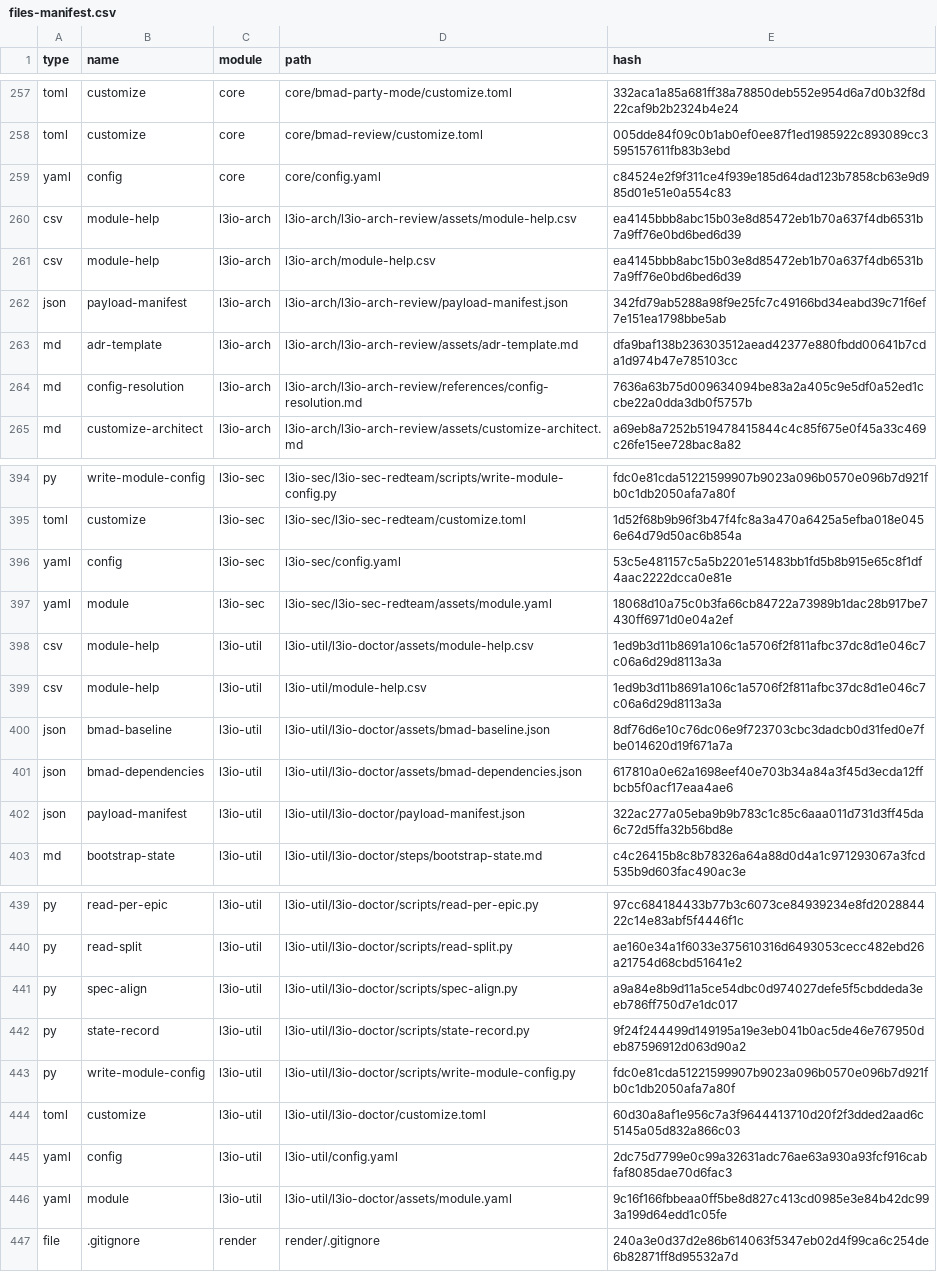
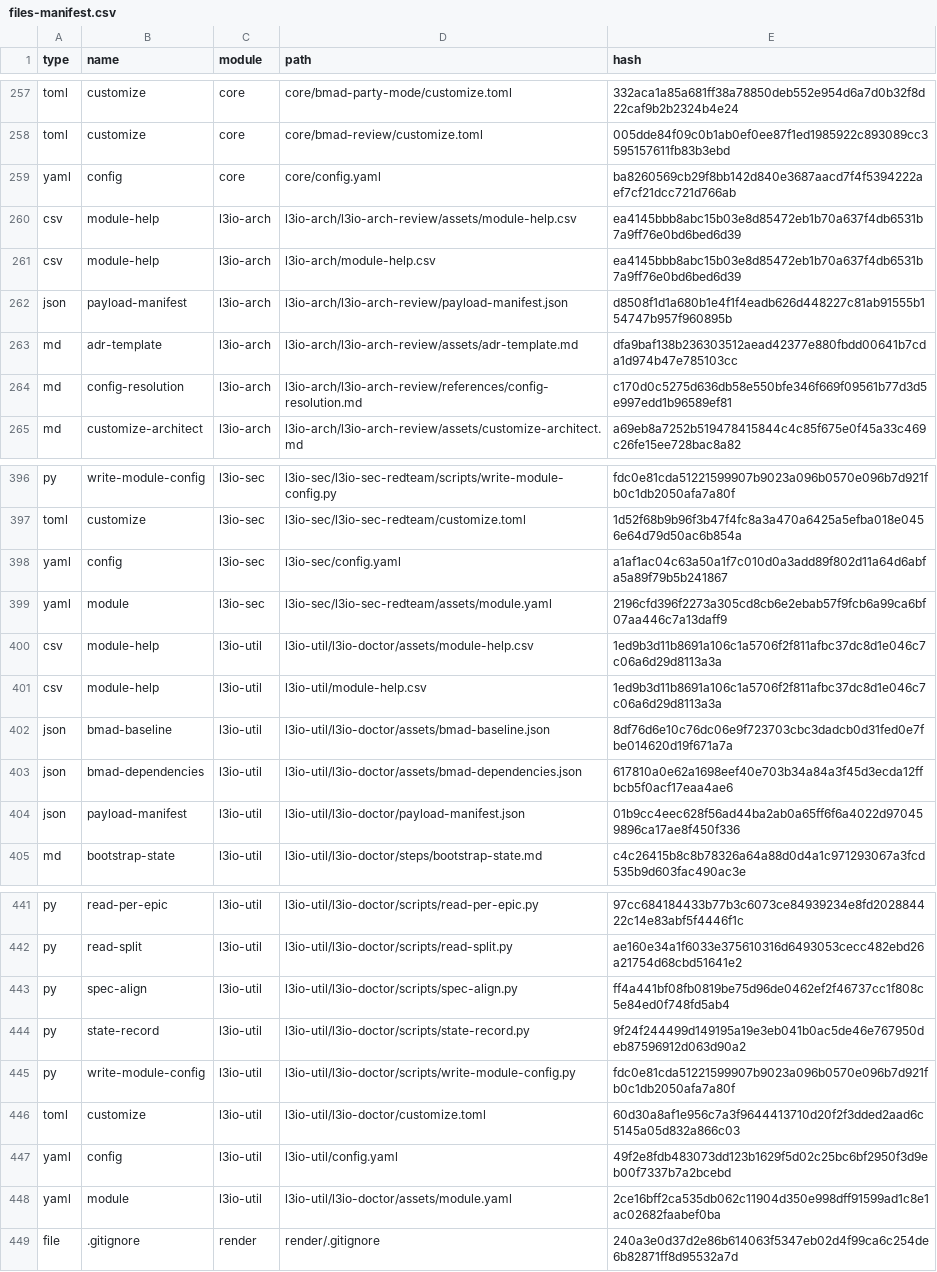
Before and after one commit to ravensorb/py-wordpress-database, a CSV file: _bmad/_config/files-manifest.csv, drawn as a sheet; only a part is shown, gaps mark what is left out; the diff covers the shown part only.

```diff
--- a/_bmad/_config/files-manifest.csv
+++ b/_bmad/_config/files-manifest.csv
@@ -258,8 +258,8 @@ type,name,module,path,hash
 "toml","customize","core","core/bmad-review/customize.toml","005dde84f09c0b1ab0ef0ee87f1ed1985922c893089cc3595157611fb83b3ebd"
-"yaml","config","core","core/config.yaml","c84524e2f9f311ce4f939e185d64dad123b7858cb63e9d985d01e51e0a554c83"
+"yaml","config","core","core/config.yaml","ba8260569cb29f8bb142d840e3687aacd7f4f5394222aef7cf21dcc721d766ab"
 "csv","module-help","l3io-arch","l3io-arch/l3io-arch-review/assets/module-help.csv","ea4145bbb8abc15b03e8d85472eb1b70a637f4db6531b7a9ff76e0bd6bed6d39"
 "csv","module-help","l3io-arch","l3io-arch/module-help.csv","ea4145bbb8abc15b03e8d85472eb1b70a637f4db6531b7a9ff76e0bd6bed6d39"
-"json","payload-manifest","l3io-arch","l3io-arch/l3io-arch-review/payload-manifest.json","342fd79ab5288a98f9e25fc7c49166bd34eabd39c71f6ef7e151ea1798bbe5ab"
+"json","payload-manifest","l3io-arch","l3io-arch/l3io-arch-review/payload-manifest.json","d8508f1d1a680b1e4f1f4eadb626d448227c81ab91555b154747b957f960895b"
 "md","adr-template","l3io-arch","l3io-arch/l3io-arch-review/assets/adr-template.md","dfa9baf138b236303512aead42377e880fbdd00641b7cda1d974b47e785103cc"
-"md","config-resolution","l3io-arch","l3io-arch/l3io-arch-review/references/config-resolution.md","7636a63b75d009634094be83a2a405c9e5df0a52ed1ccbe22a0dda3db0f5757b"
+"md","config-resolution","l3io-arch","l3io-arch/l3io-arch-review/references/config-resolution.md","c170d0c5275d636db58e550bfe346f669f09561b77d3d5e997edd1b96589ef81"
 "md","customize-architect","l3io-arch","l3io-arch/l3io-arch-review/assets/customize-architect.md","a69eb8a7252b519478415844c4c85f675e0f45a33c469c26fe15ee728bac8a82"
@@ -395,4 +397,4 @@ type,name,module,path,hash
 "toml","customize","l3io-sec","l3io-sec/l3io-sec-redteam/customize.toml","1d52f68b9b96f3b47f4fc8a3a470a6425a5efba018e0456e64d79d50ac6b854a"
-"yaml","config","l3io-sec","l3io-sec/config.yaml","53c5e481157c5a5b2201e51483bb1fd5b8b915e65c8f1df4aac2222dcca0e81e"
-"yaml","module","l3io-sec","l3io-sec/l3io-sec-redteam/assets/module.yaml","18068d10a75c0b3fa66cb84722a73989b1dac28b917be7430ff6971d0e04a2ef"
+"yaml","config","l3io-sec","l3io-sec/config.yaml","a1af1ac04c63a50a1f7c010d0a3add89f802d11a64d6abfa5a89f79b5b241867"
+"yaml","module","l3io-sec","l3io-sec/l3io-sec-redteam/assets/module.yaml","2196cfd396f2273a305cd8cb6e2ebab57f9fcb6a99ca6bf07aa446c7a13daff9"
 "csv","module-help","l3io-util","l3io-util/l3io-doctor/assets/module-help.csv","1ed9b3d11b8691a106c1a5706f2f811afbc37dc8d1e046c7c06a6d29d8113a3a"
@@ -401,3 +403,3 @@ type,name,module,path,hash
 "json","bmad-dependencies","l3io-util","l3io-util/l3io-doctor/assets/bmad-dependencies.json","617810a0e62a1698eef40e703b34a84a3f45d3ecda12ffbcb5f0acf17eaa4ae6"
-"json","payload-manifest","l3io-util","l3io-util/l3io-doctor/payload-manifest.json","322ac277a05eba9b9b783c1c85c6aaa011d731d3ff45da6c72d5ffa32b56bd8e"
+"json","payload-manifest","l3io-util","l3io-util/l3io-doctor/payload-manifest.json","01b9cc4eec628f56ad44ba2ab0a65ff6f6a4022d970459896ca17ae8f450f336"
 "md","bootstrap-state","l3io-util","l3io-util/l3io-doctor/steps/bootstrap-state.md","c4c26415b8c8b78326a64a88d0d4a1c971293067a3fcd535b9d603fac490ac3e"
@@ -440,3 +442,3 @@ type,name,module,path,hash
 "py","read-split","l3io-util","l3io-util/l3io-doctor/scripts/read-split.py","ae160e34a1f6033e375610316d6493053cecc482ebd26a21754d68cbd51641e2"
-"py","spec-align","l3io-util","l3io-util/l3io-doctor/scripts/spec-align.py","a9a84e8b9d11a5ce54dbc0d974027defe5f5cbddeda3eeb786ff750d7e1dc017"
+"py","spec-align","l3io-util","l3io-util/l3io-doctor/scripts/spec-align.py","ff4a441bf08fb0819be75d96de0462ef2f46737cc1f808c5e84ed0f748fd5ab4"
 "py","state-record","l3io-util","l3io-util/l3io-doctor/scripts/state-record.py","9f24f244499d149195a19e3eb041b0ac5de46e767950deb87596912d063d90a2"
@@ -444,4 +446,4 @@ type,name,module,path,hash
 "toml","customize","l3io-util","l3io-util/l3io-doctor/customize.toml","60d30a8af1e956c7a3f9644413710d20f2f3dded2aad6c5145a05d832a866c03"
-"yaml","config","l3io-util","l3io-util/config.yaml","2dc75d7799e0c99a32631adc76ae63a930a93fcf916cabfaf8085dae70d6fac3"
-"yaml","module","l3io-util","l3io-util/l3io-doctor/assets/module.yaml","9c16f166fbbeaa0ff5be8d827c413cd0985e3e84b42dc993a199d64edd1c05fe"
+"yaml","config","l3io-util","l3io-util/config.yaml","49f2e8fdb483073dd123b1629f5d02c25bc6bf2950f3d9eb00f7337b7a2bcebd"
+"yaml","module","l3io-util","l3io-util/l3io-doctor/assets/module.yaml","2ce16bff2ca535db062c11904d350e998dff91599ad1c8e1ac02682faabef0ba"
 "file",".gitignore","render","render/.gitignore","240a3e0d37d2e86b614063f5347eb02d4f99ca6c254de6b82871ff8d95532a7d"
```
Also changed, not shown: 2 added rows and 39 edited cells elsewhere in this file, 9 other files.
